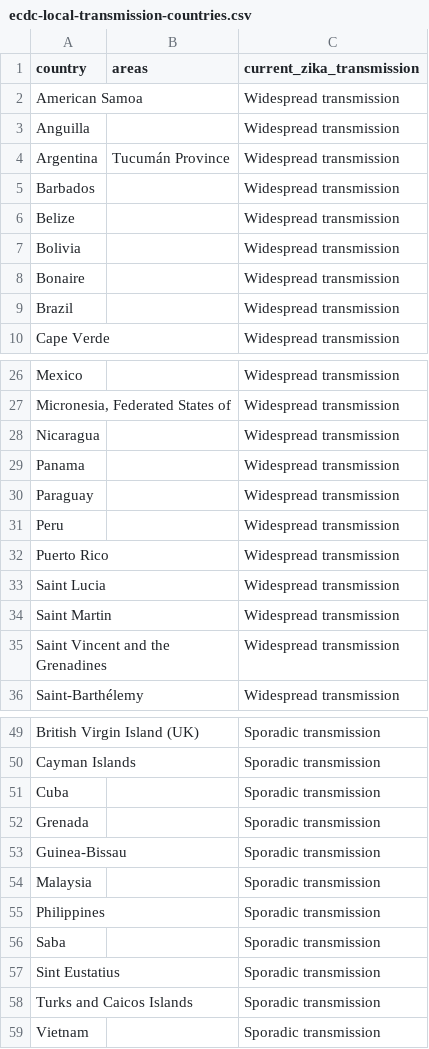
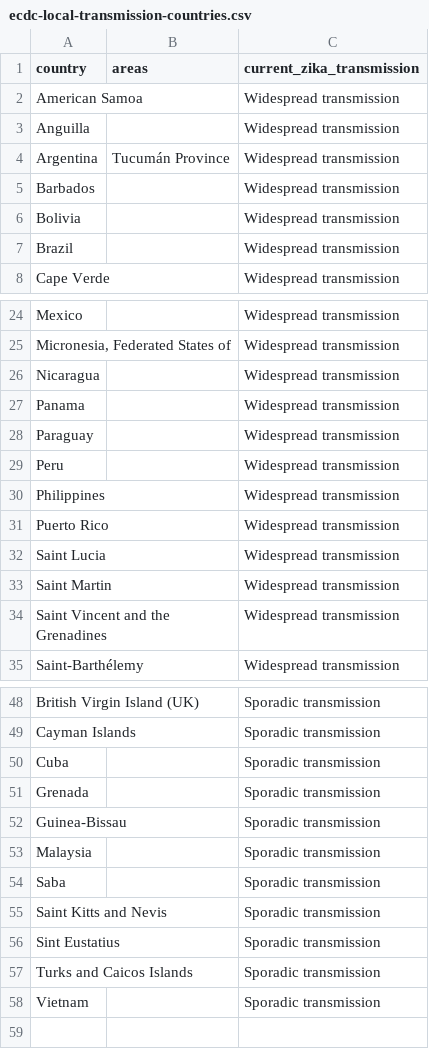
Before and after one commit to BuzzFeedNews/zika-data, a CSV file: data/parsed/ecdc/ecdc-local-transmission-countries.csv, drawn as a sheet; only a part is shown, gaps mark what is left out; removed rows and columns are numbered as before the commit, all else as after; the diff names each change by its address in the sheet, - before the commit and + after, or states it on an @@ line.

Commit message:
Update ECDC country classifications

```diff
--- a/data/parsed/ecdc/ecdc-local-transmission-countries.csv
+++ b/data/parsed/ecdc/ecdc-local-transmission-countries.csv
-row 6: Belize |  | Widespread transmission
-row 8: Bonaire |  | Widespread transmission
+row 30: Philippines |  | Widespread transmission
-row 55: Philippines |  | Sporadic transmission
+row 55: Saint Kitts and Nevis |  | Sporadic transmission
```
